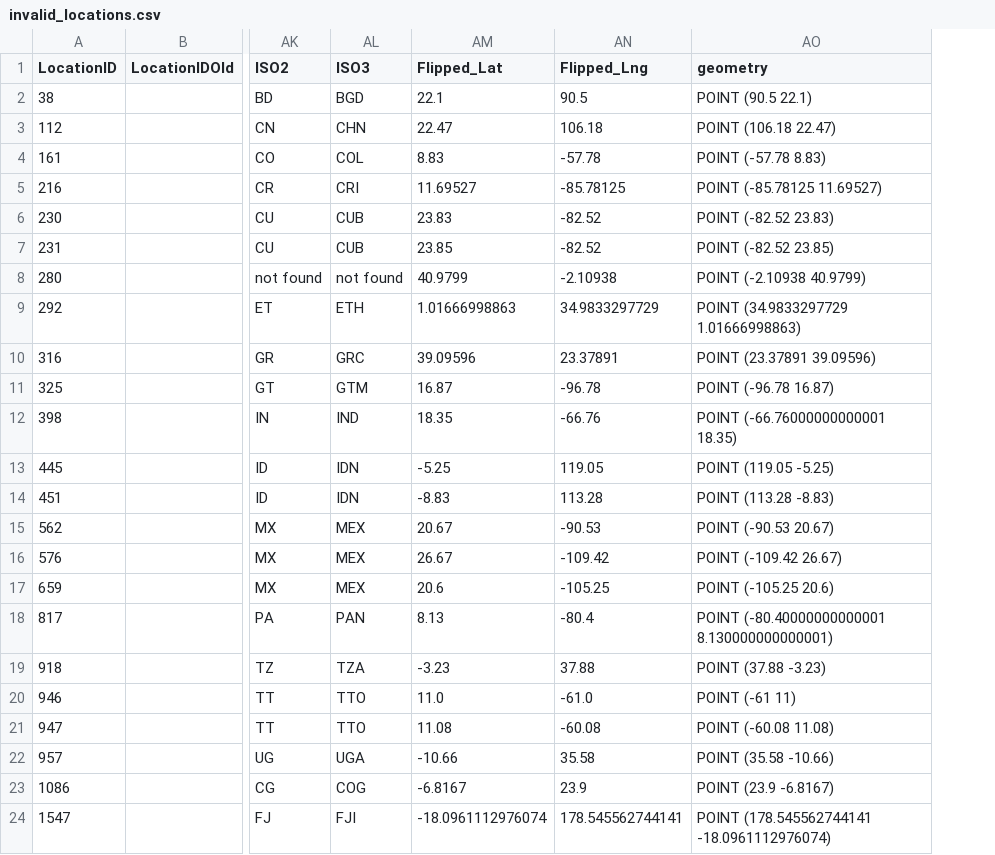
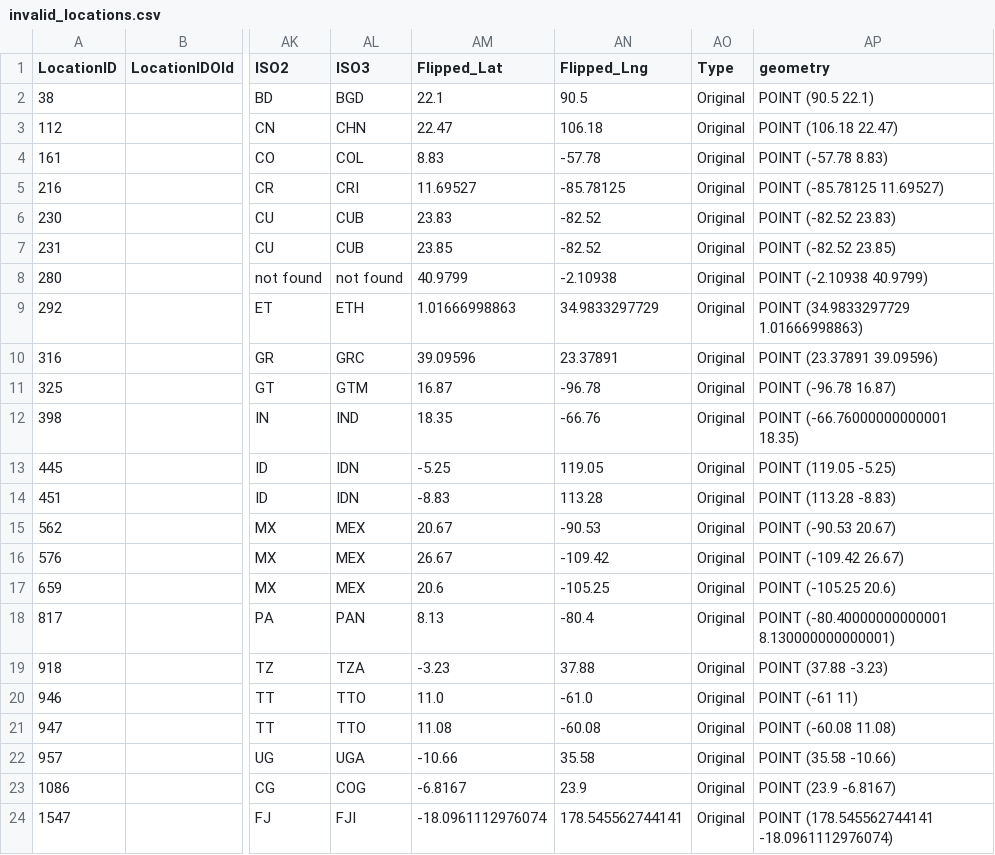
Before and after one commit to Sammy-F/IaaGeoDataCleaning, a CSV file: library/CleaningUtils/invalid_locations.csv, drawn as a sheet; only a part is shown, gaps mark what is left out; the diff names each change by its address in the sheet, - before the commit and + after, or states it on an @@ line.

```diff
--- a/library/CleaningUtils/invalid_locations.csv
+++ b/library/CleaningUtils/invalid_locations.csv
+column AO (Type), rows 2-24: all Original
```
Also changed, not shown: library/CleaningUtils/flip_0.csv, library/CleaningUtils/flip_1.csv, 5 other files.
